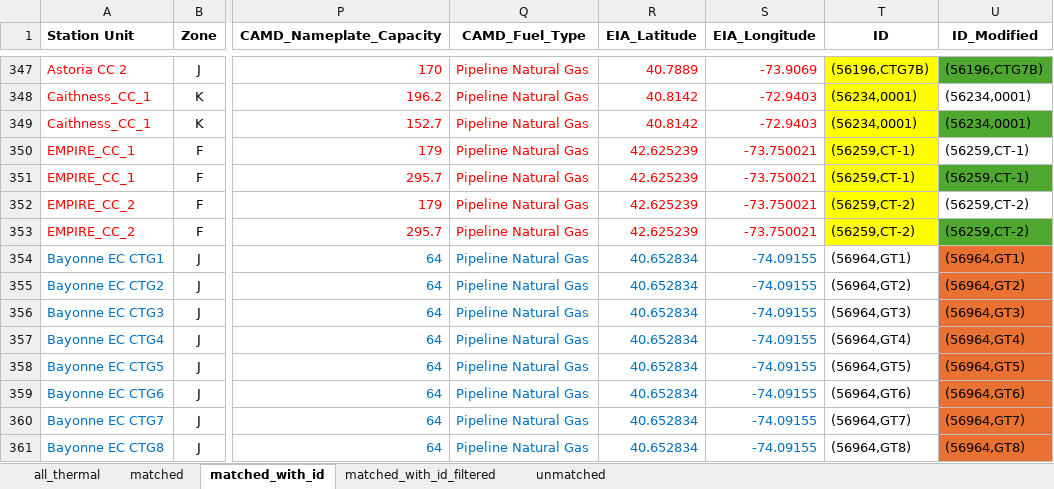
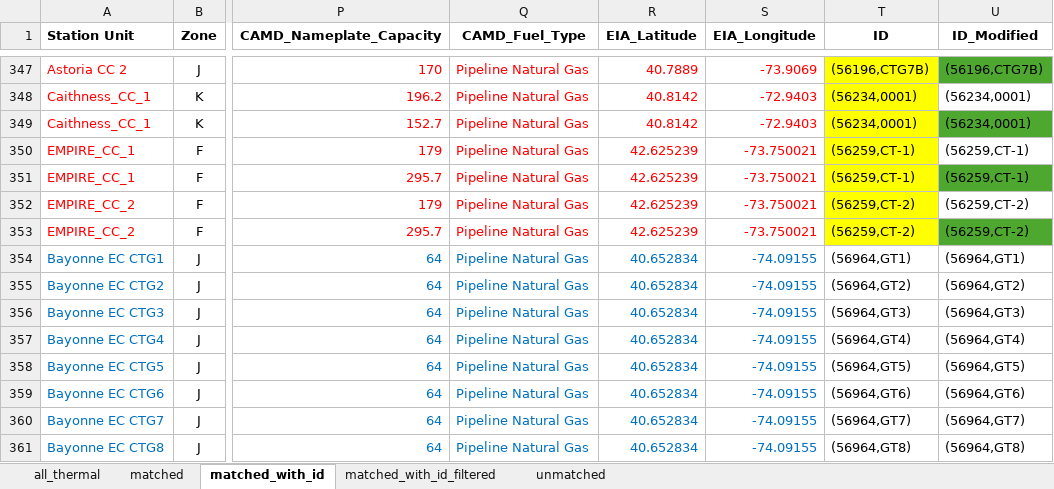
Before and after one commit to boyuan276/NYgrid-python, an Excel workbook: data/thermal/2018_nyca_thermal.xlsx, sheet matched_with_id, drawn as a sheet; only a part is shown, gaps mark what is left out; values as stored, in another font and other column widths than the file's, no borders; the diff covers the shown part only; the diff names each change by its address in the sheet, - before the commit and + after, or states it on an @@ line.

```diff
--- a/data/thermal/2018_nyca_thermal.xlsx (sheet matched_with_id)
+++ b/data/thermal/2018_nyca_thermal.xlsx (sheet matched_with_id)
-U354:U361 fill: #E97132
+U354:U361 fill: none
```
Also changed, not shown: cell formats elsewhere in this sheet, sheet all_thermal, sheet matched_with_id_filtered, sheet matched, formulas that keep their value, hidden cells, 11 other files.
